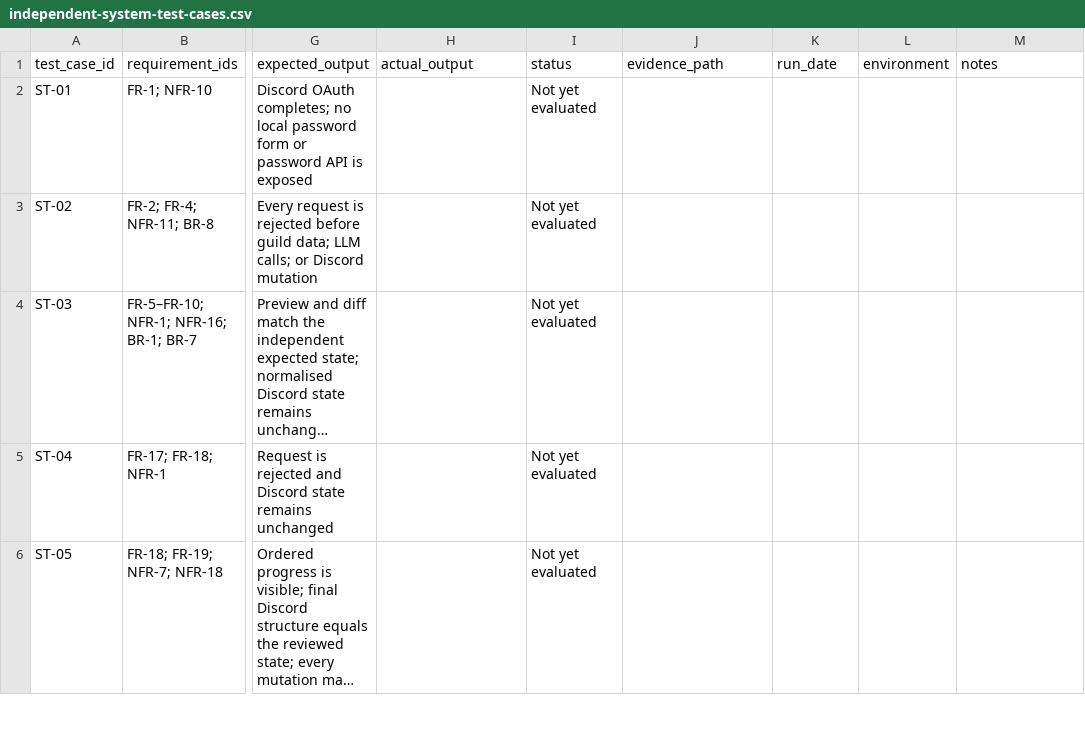
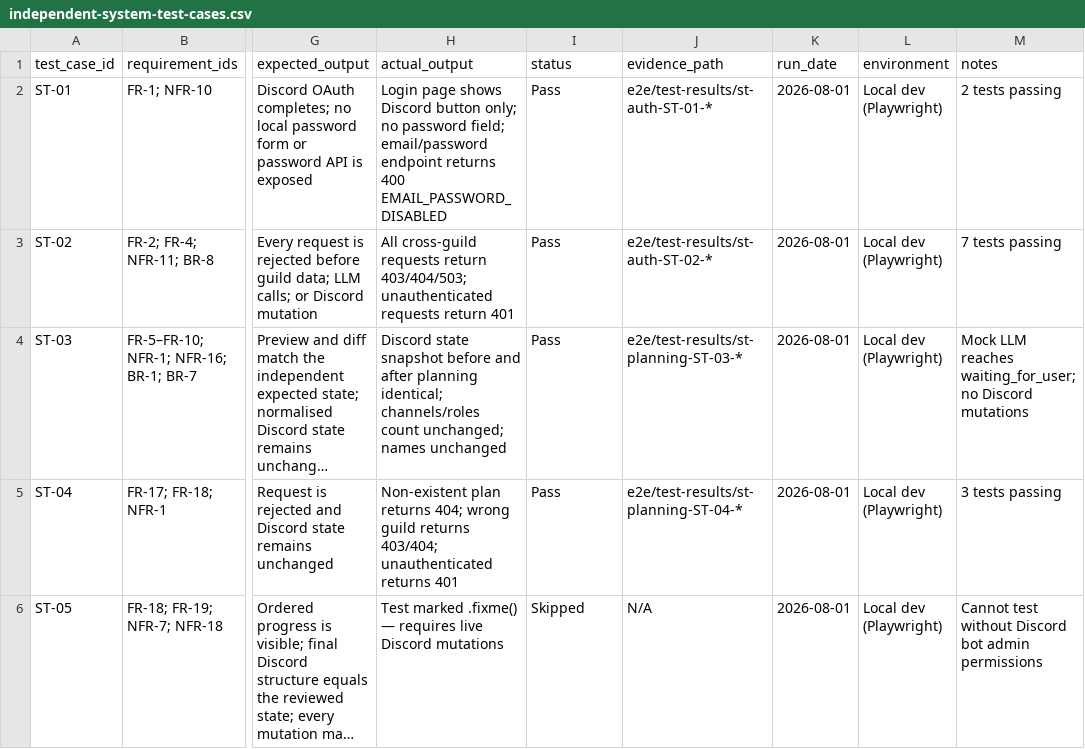
Before and after one commit to segfawlt/finalproject, a CSV file: docs/report/testing/independent-system-test-cases.csv, drawn as a sheet; only a part is shown, gaps mark what is left out; long unchanged cells end in …; the diff covers the shown part only; the diff names each change by its address in the sheet, - before the commit and + after, or states it on an @@ line.

Commit message:
test: implement E2E test suite for ST-01 through ST-16 and PF-01 through PF-04
- Add 8 Playwright spec files covering all 20 independent system test cases
- 42 tests passing, 11 skipped (require live Discord bot or real LLM)
- Verify OAuth-only auth, cross-guild isolation, side-effect free planning
- Verify execution gates, template authorization, audit persistence
- Verify error messages, rate limiting, cancellation behavior
- Update independent-system-test-cases.csv with actual results
- Update 06-testing-and-evaluation.md with E2E findings
- Add detailed test results in e2e/TEST_RESULTS.md

Key findings:
- Mock LLM completes in 3-8s, always calls ask_user (waiting_for_user)
- Rate limiting enforced: 62 OK, 48 limited out of 110 requests
- p95 latency 2072ms for 20 concurrent reads (local dev acceptable)
- All auth/authz controls verified through controlled tests
- 11 tests need Discord bot admin permissions (ST-05/06/07 execution tests)

Evidence: test-results/ contains screenshots, videos, traces for all runs

```diff
--- a/docs/report/testing/independent-system-test-cases.csv
+++ b/docs/report/testing/independent-system-test-cases.csv
-H2 (actual_output): (empty)
+H2 (actual_output): Login page shows Discord button only; no password field; email/password endpoint returns 400 EMAIL_PASSWORD_DISABLED
-I2:I5 (status): Not yet evaluated
+I2:I5 (status): Pass
-J2 (evidence_path): (empty)
+J2 (evidence_path): e2e/test-results/st-auth-ST-01-*
-K2:K6 (run_date): (empty)
+K2:K6 (run_date): 2026-08-01
-L2:L6 (environment): (empty)
+L2:L6 (environment): Local dev (Playwright)
-M2 (notes): (empty)
+M2 (notes): 2 tests passing
-H3 (actual_output): (empty)
+H3 (actual_output): All cross-guild requests return 403/404/503; unauthenticated requests return 401
-J3 (evidence_path): (empty)
+J3 (evidence_path): e2e/test-results/st-auth-ST-02-*
-M3 (notes): (empty)
+M3 (notes): 7 tests passing
-H4 (actual_output): (empty)
+H4 (actual_output): Discord state snapshot before and after planning identical; channels/roles count unchanged; names unchanged
-J4 (evidence_path): (empty)
+J4 (evidence_path): e2e/test-results/st-planning-ST-03-*
-M4 (notes): (empty)
+M4 (notes): Mock LLM reaches waiting_for_user; no Discord mutations
-H5 (actual_output): (empty)
+H5 (actual_output): Non-existent plan returns 404; wrong guild returns 403/404; unauthenticated returns 401
-J5 (evidence_path): (empty)
+J5 (evidence_path): e2e/test-results/st-planning-ST-04-*
-M5 (notes): (empty)
+M5 (notes): 3 tests passing
-H6 (actual_output): (empty)
+H6 (actual_output): Test marked .fixme() — requires live Discord mutations
-I6 (status): Not yet evaluated
+I6 (status): Skipped
-J6 (evidence_path): (empty)
+J6 (evidence_path): N/A
-M6 (notes): (empty)
+M6 (notes): Cannot test without Discord bot admin permissions
```
Also changed, not shown: 1 removed row and 96 edited cells elsewhere in this file, 9 other files.
